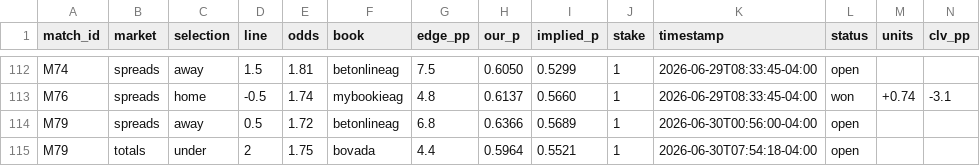
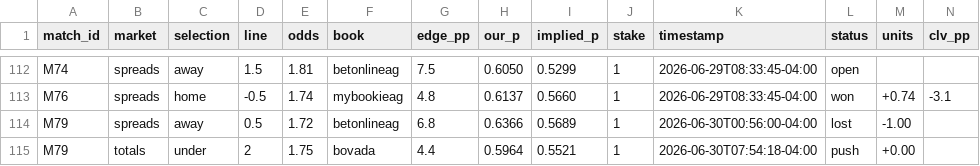
Before and after one commit to alxgriff/wc26-hub, a CSV file: data/picks_log.csv, drawn as a sheet; only a part is shown, gaps mark what is left out.

```diff
--- a/data/picks_log.csv
+++ b/data/picks_log.csv
@@ -113,3 +113,3 @@ M74,spreads,away,1.5,1.81,betonlineag,7.5,0.6050,0.5299,1,2026-06-29T08:33:45-04
 M76,spreads,home,-0.5,1.74,mybookieag,4.8,0.6137,0.5660,1,2026-06-29T08:33:45-04:00,won,+0.74,-3.1
-M79,spreads,away,0.5,1.72,betonlineag,6.8,0.6366,0.5689,1,2026-06-30T00:56:00-04:00,open,,
-M79,totals,under,2,1.75,bovada,4.4,0.5964,0.5521,1,2026-06-30T07:54:18-04:00,open,,
+M79,spreads,away,0.5,1.72,betonlineag,6.8,0.6366,0.5689,1,2026-06-30T00:56:00-04:00,lost,-1.00,
+M79,totals,under,2,1.75,bovada,4.4,0.5964,0.5521,1,2026-06-30T07:54:18-04:00,push,+0.00,
```
Also changed, not shown: data/knockout.csv, 21 other files.
